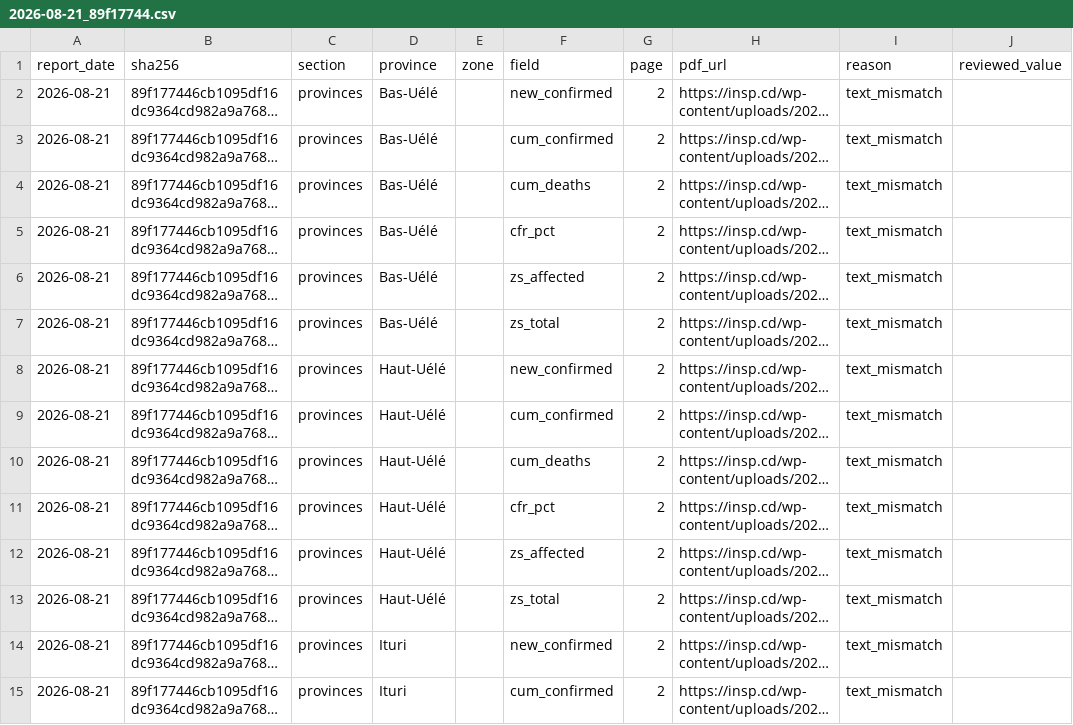
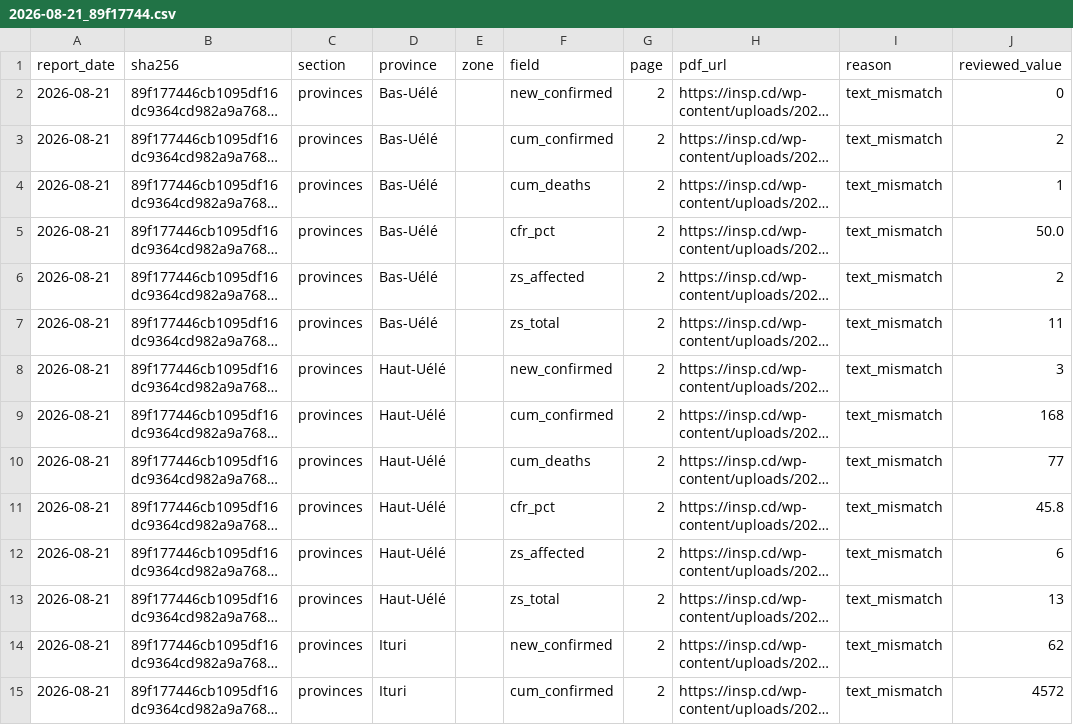
Before and after one commit to ONEcampaign/ebola-2026-outbreak, a CSV file: data/review/drc_2026/2026-08-21_89f17744.csv, drawn as a sheet; only a part is shown; long unchanged cells end in …; the diff covers the shown part only; the diff names each change by its address in the sheet, - before the commit and + after, or states it on an @@ line.

```diff
--- a/data/review/drc_2026/2026-08-21_89f17744.csv
+++ b/data/review/drc_2026/2026-08-21_89f17744.csv
-J2 (reviewed_value): (empty)
+J2 (reviewed_value): 0
-J3 (reviewed_value): (empty)
+J3 (reviewed_value): 2
-J4 (reviewed_value): (empty)
+J4 (reviewed_value): 1
-J5 (reviewed_value): (empty)
+J5 (reviewed_value): 50.0
-J6 (reviewed_value): (empty)
+J6 (reviewed_value): 2
-J7 (reviewed_value): (empty)
+J7 (reviewed_value): 11
-J8 (reviewed_value): (empty)
+J8 (reviewed_value): 3
-J9 (reviewed_value): (empty)
+J9 (reviewed_value): 168
-J10 (reviewed_value): (empty)
+J10 (reviewed_value): 77
-J11 (reviewed_value): (empty)
+J11 (reviewed_value): 45.8
-J12 (reviewed_value): (empty)
+J12 (reviewed_value): 6
-J13 (reviewed_value): (empty)
+J13 (reviewed_value): 13
-J14 (reviewed_value): (empty)
+J14 (reviewed_value): 62
-J15 (reviewed_value): (empty)
+J15 (reviewed_value): 4572
```
Also changed, not shown: 22 edited cells elsewhere in this file.
